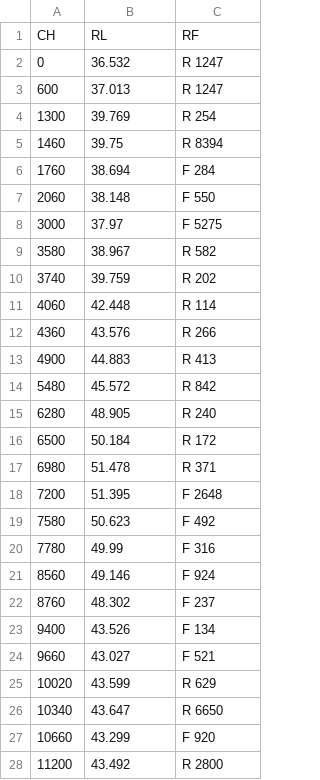
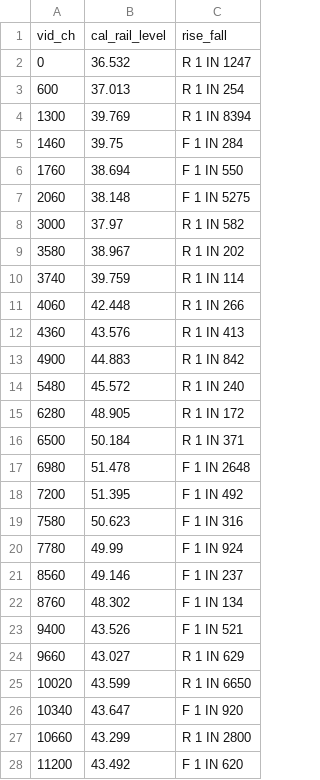
Before and after one commit to JOKAPER-21/LogicDWG, a CSV file: src/lisp/vid/tools/vidIndexGradient_template.csv, drawn as a sheet; only a part is shown; the diff covers the shown part only.

Commit message:
updated CSV file, vidIndexGradient.lsp

```diff
--- a/src/lisp/vid/tools/vidIndexGradient_template.csv
+++ b/src/lisp/vid/tools/vidIndexGradient_template.csv
@@ -1,28 +1,28 @@
-CH,RL,RF
-0,36.532,R 1247
-600,37.013,R 1247
-1300,39.769,R 254
-1460,39.75,R 8394
-1760,38.694,F 284
-2060,38.148,F 550
-3000,37.97,F 5275
-3580,38.967,R 582
-3740,39.759,R 202
-4060,42.448,R 114
-4360,43.576,R  266
-4900,44.883,R  413
-5480,45.572,R 842
-6280,48.905,R 240
-6500,50.184,R 172
-6980,51.478,R 371
-7200,51.395,F 2648
-7580,50.623,F 492
-7780,49.99,F 316
-8560,49.146,F 924
-8760,48.302,F 237
-9400,43.526,F 134
-9660,43.027,F 521
-10020,43.599,R 629
-10340,43.647,R 6650
-10660,43.299,F 920
-11200,43.492,R 2800
+vid_ch,cal_rail_level,rise_fall
+0,36.532,R 1 IN 1247
+600,37.013,R 1 IN 254
+1300,39.769,R 1 IN 8394
+1460,39.75,F 1 IN 284
+1760,38.694,F 1 IN 550
+2060,38.148,F 1 IN 5275
+3000,37.97,R 1 IN 582
+3580,38.967,R 1 IN 202
+3740,39.759,R 1 IN 114
+4060,42.448,R 1 IN 266
+4360,43.576,R 1 IN 413
+4900,44.883,R 1 IN 842
+5480,45.572,R 1 IN 240
+6280,48.905,R 1 IN 172
+6500,50.184,R 1 IN 371
+6980,51.478,F 1 IN 2648
+7200,51.395,F 1 IN 492
+7580,50.623,F 1 IN 316
+7780,49.99,F 1 IN 924
+8560,49.146,F 1 IN 237
+8760,48.302,F 1 IN 134
+9400,43.526,F 1 IN 521
+9660,43.027,R 1 IN 629
+10020,43.599,R 1 IN 6650
+10340,43.647,F 1 IN 920
+10660,43.299,R 1 IN 2800
+11200,43.492,F 1 IN 620
```
Also changed, not shown: 103 edited cells elsewhere in this file, 1 other file.
